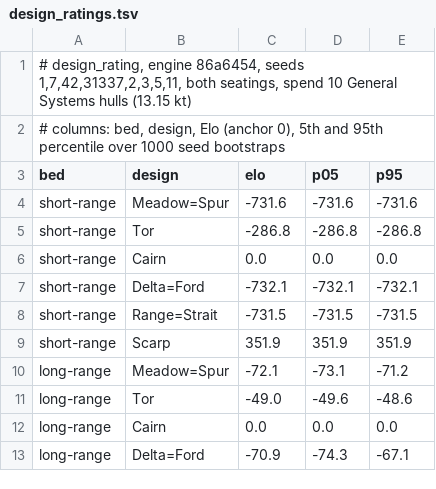
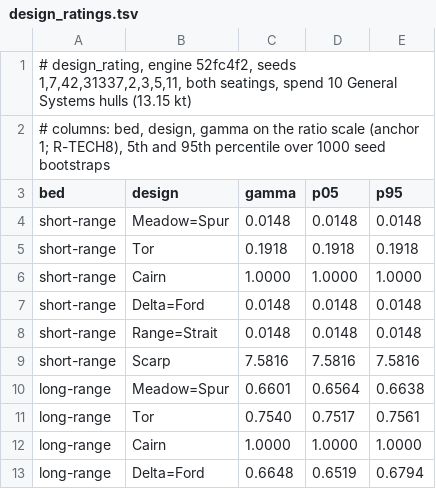
Before and after one commit to dwindlehop-pixel/hyades-4x, a TSV file: data/design_ratings.tsv, drawn as a sheet; only a part is shown; the diff covers the shown part only.

```diff
--- a/data/design_ratings.tsv
+++ b/data/design_ratings.tsv
@@ -1,13 +1,13 @@
-# design_rating, engine 86a6454, seeds 1,7,42,31337,2,3,5,11, both seatings, spend 10 General Systems hulls (13.15 kt)
-# columns: bed, design, Elo (anchor 0), 5th and 95th percentile over 1000 seed bootstraps
-bed	design	elo	p05	p95
-short-range	Meadow=Spur	-731.6	-731.6	-731.6
-short-range	Tor	-286.8	-286.8	-286.8
-short-range	Cairn	0.0	0.0	0.0
-short-range	Delta=Ford	-732.1	-732.1	-732.1
-short-range	Range=Strait	-731.5	-731.5	-731.5
-short-range	Scarp	351.9	351.9	351.9
-long-range	Meadow=Spur	-72.1	-73.1	-71.2
-long-range	Tor	-49.0	-49.6	-48.6
-long-range	Cairn	0.0	0.0	0.0
-long-range	Delta=Ford	-70.9	-74.3	-67.1
+# design_rating, engine 52fc4f2, seeds 1,7,42,31337,2,3,5,11, both seatings, spend 10 General Systems hulls (13.15 kt)
+# columns: bed, design, gamma on the ratio scale (anchor 1; R-TECH8), 5th and 95th percentile over 1000 seed bootstraps
+bed	design	gamma	p05	p95
+short-range	Meadow=Spur	0.0148	0.0148	0.0148
+short-range	Tor	0.1918	0.1918	0.1918
+short-range	Cairn	1.0000	1.0000	1.0000
+short-range	Delta=Ford	0.0148	0.0148	0.0148
+short-range	Range=Strait	0.0148	0.0148	0.0148
+short-range	Scarp	7.5816	7.5816	7.5816
+long-range	Meadow=Spur	0.6601	0.6564	0.6638
+long-range	Tor	0.7540	0.7517	0.7561
+long-range	Cairn	1.0000	1.0000	1.0000
+long-range	Delta=Ford	0.6648	0.6519	0.6794
```
Also changed, not shown: 8 added rows and 96 edited cells elsewhere in this file, data/design_rating_matches.tsv, 3 other files.
